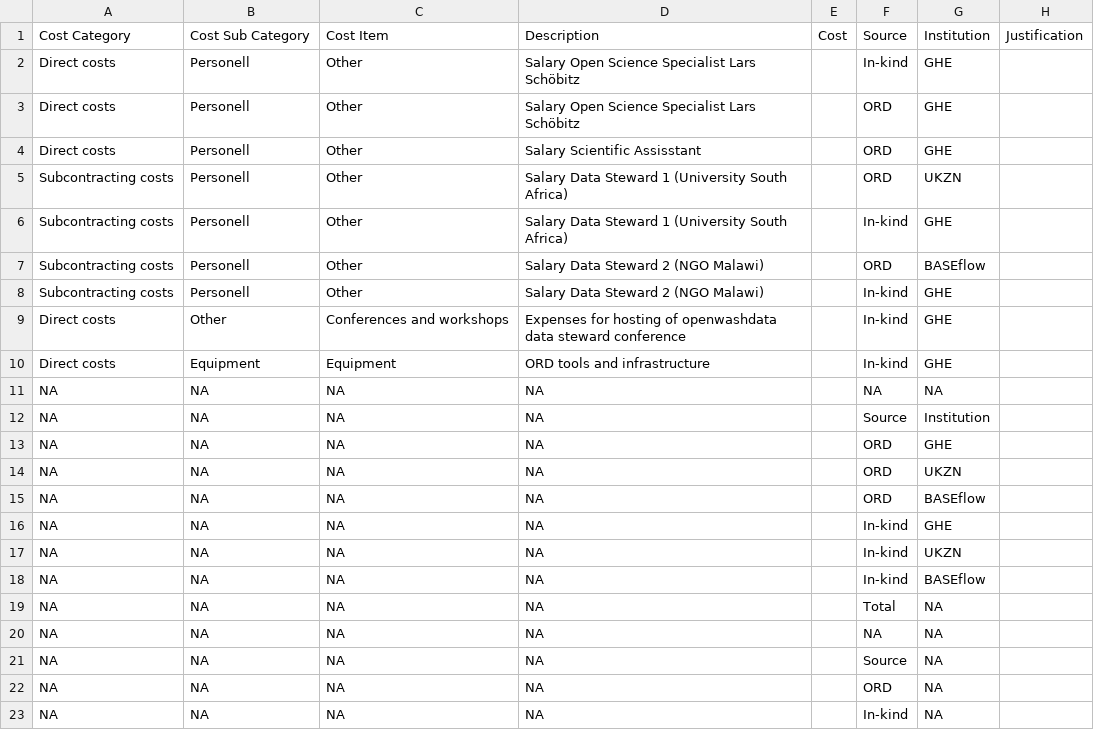
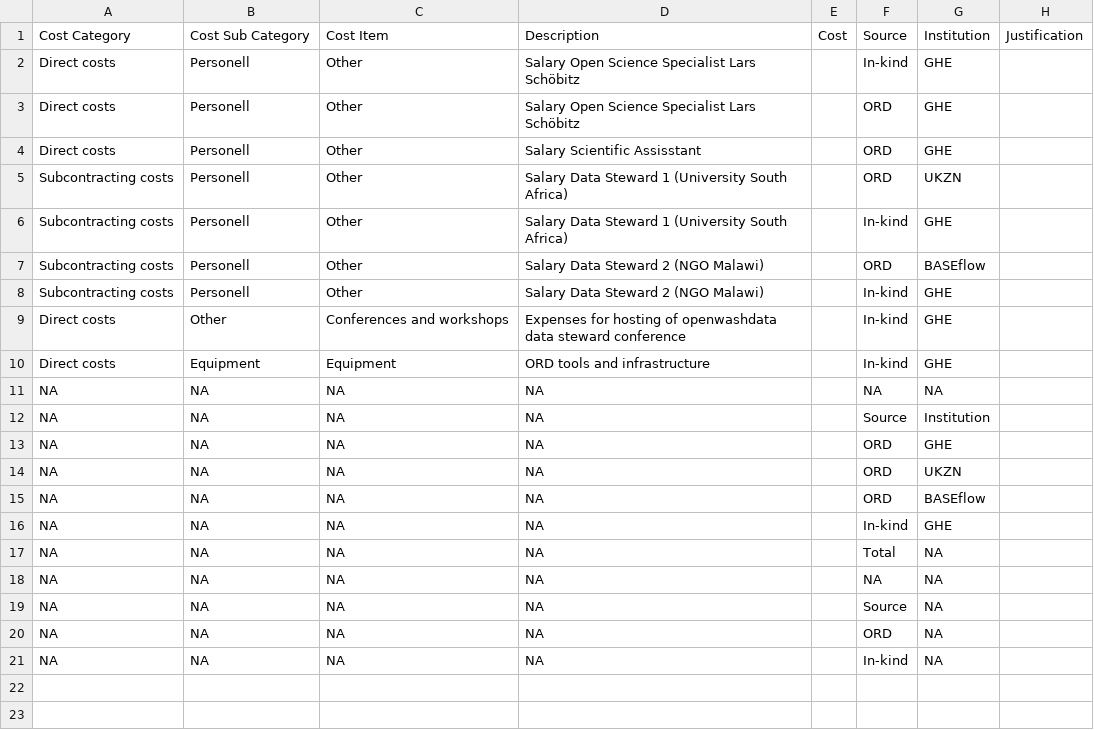
Before and after one commit to openwashdata-dev/prop-eth-ord-explore-02-openwashdata, a CSV file: data/tables/tbl-04-budget-justification.csv, drawn as a sheet; the diff names each change by its address in the sheet, - before the commit and + after, or states it on an @@ line.

Commit message:
update tables

```diff
--- a/data/tables/tbl-04-budget-justification.csv
+++ b/data/tables/tbl-04-budget-justification.csv
-row 17: NA | NA | NA | NA |  | In-kind | UKZN
-row 18: NA | NA | NA | NA |  | In-kind | BASEflow
```
Also changed, not shown: data/tables/tbl-01-work-packages.csv, data/tables/tbl-02-wp-activities-research-questions.csv, 1 other file.
